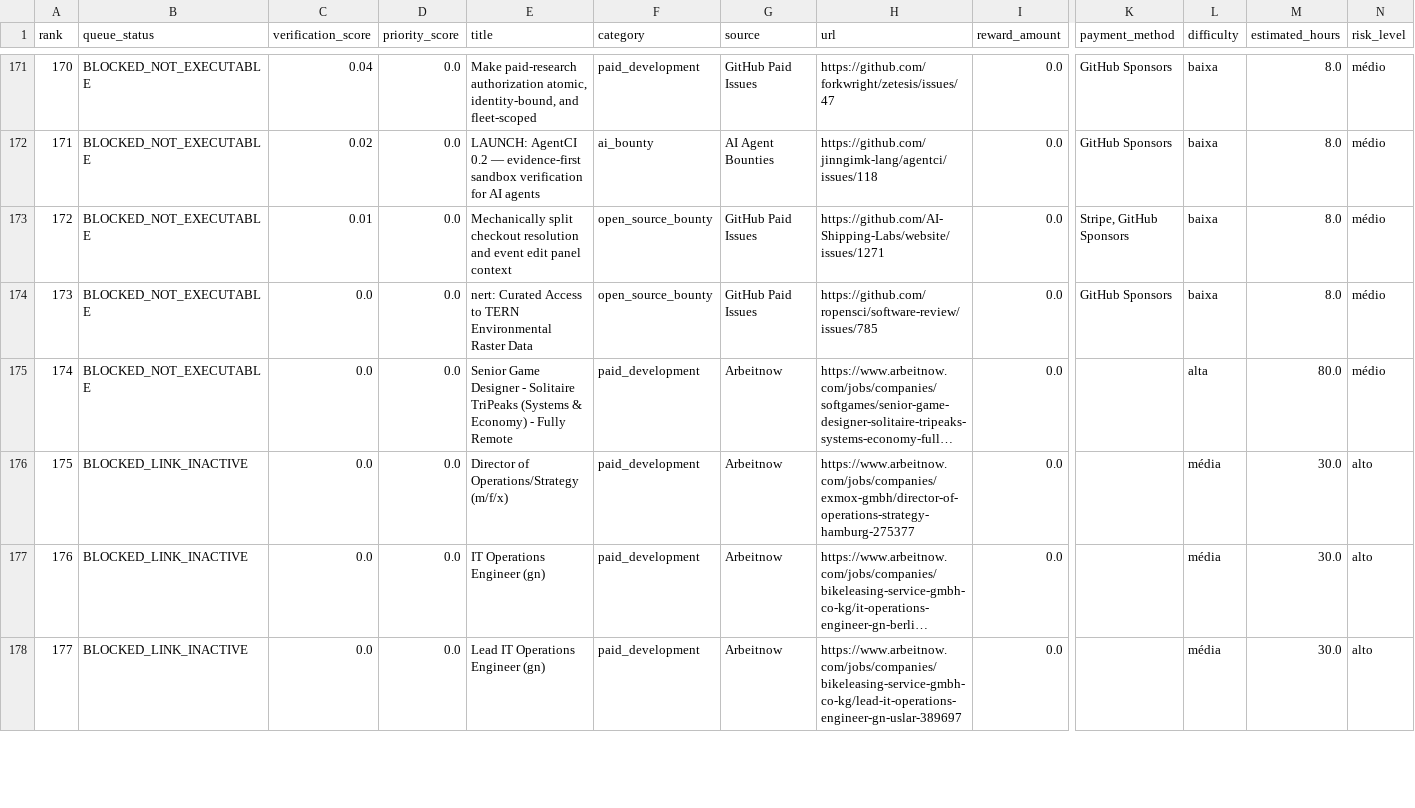
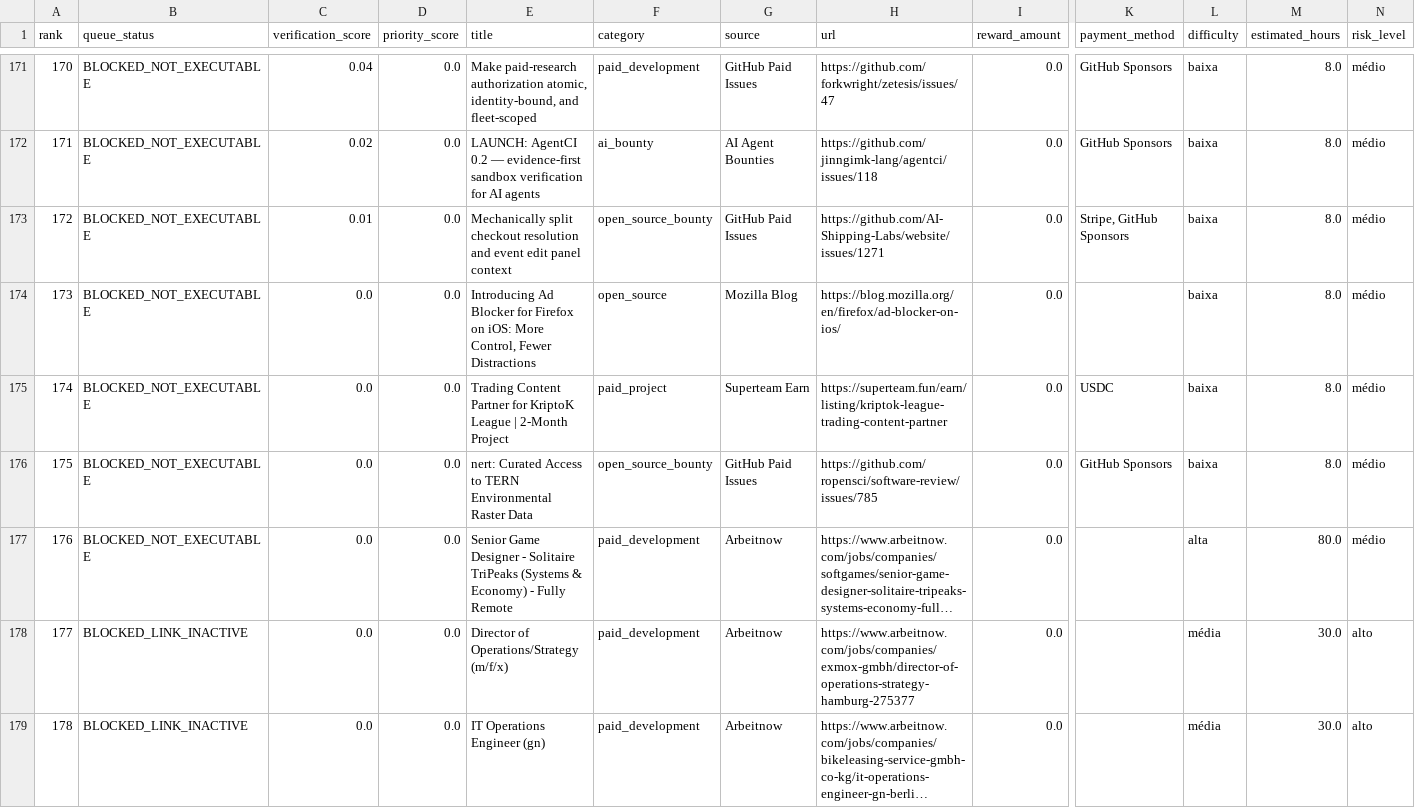
Before and after one commit to ainetwork-global/AI-Network-Lab-Brain, a CSV file: 01_GLOBAL_REVENUE_BRAIN/04_OPPORTUNITIES/VERIFIED_EXECUTION_QUEUE.csv, drawn as a sheet; only a part is shown, gaps mark what is left out; the shorter side is filled out with more unchanged rows; long unchanged cells end in …; addresses are those after the commit; rows hold the shown columns only; the diff names each change by its address in the sheet, - before the commit and + after, or states it on an @@ line.

```diff
--- a/01_GLOBAL_REVENUE_BRAIN/04_OPPORTUNITIES/VERIFIED_EXECUTION_QUEUE.csv
+++ b/01_GLOBAL_REVENUE_BRAIN/04_OPPORTUNITIES/VERIFIED_EXECUTION_QUEUE.csv
+row 174: 173 | BLOCKED_NOT_EXECUTABLE | 0.0 | 0.0 | Introducing Ad Blocker for Firefox on iOS: More Control, Fewer Distractions | open_source | Mozilla Blog | https://blog.mozilla.org/en/firefox/ad-blocker-on-ios/ | 0.0 |  | baixa | 8.0 | médio
+row 175: 174 | BLOCKED_NOT_EXECUTABLE | 0.0 | 0.0 | Trading Content Partner for KriptoK League | 2-Month Project | paid_project | Superteam Earn | https://superteam.fun/earn/listing/kriptok-league-trading-content-partner | 0.0 | USDC | baixa | 8.0 | médio
@@ column A (rank) renumbered from row 176 down @@
```
Also changed, not shown: 01_GLOBAL_REVENUE_BRAIN/04_OPPORTUNITIES/GLOBAL_DECISION_QUEUE.csv, 01_GLOBAL_REVENUE_BRAIN/04_OPPORTUNITIES/LIVE_TRUTH_EXECUTION_QUEUE.csv, 23 other files.
